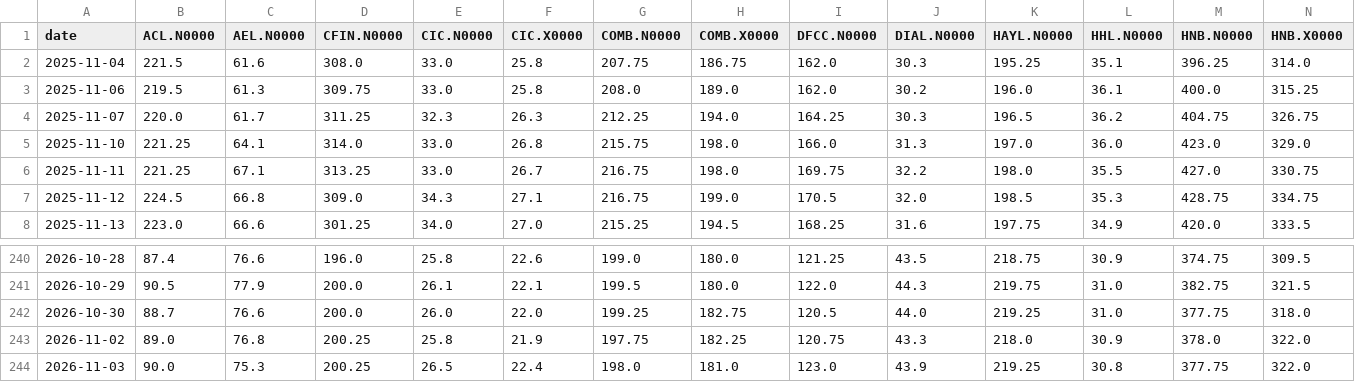
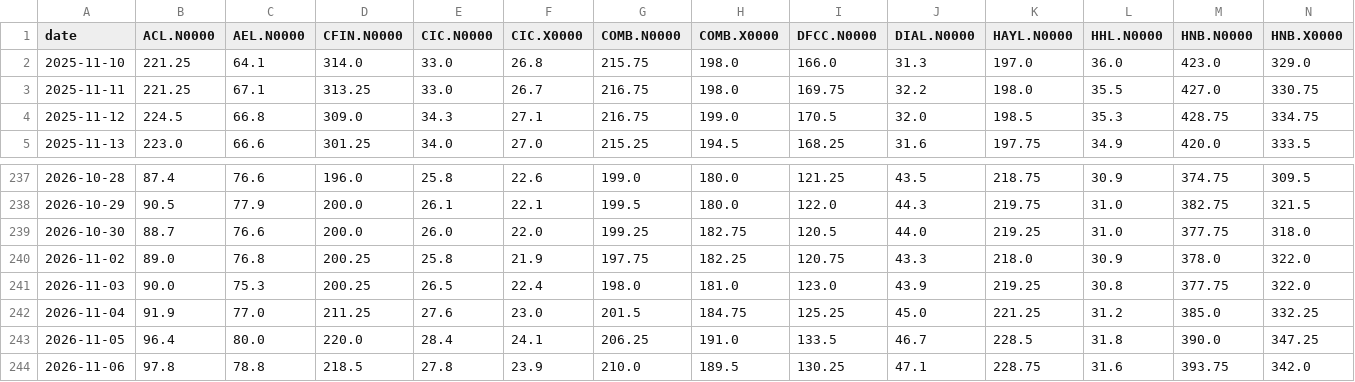
Before and after one commit to AmayaDevindi/ModelX, a CSV file: data/clean/cse_prices.csv, drawn as a sheet; only a part is shown, gaps mark what is left out; removed rows and columns are numbered as before the commit, all else as after; rows hold the shown columns only; the diff names each change by its address in the sheet, - before the commit and + after, or states it on an @@ line.

```diff
--- a/data/clean/cse_prices.csv
+++ b/data/clean/cse_prices.csv
-row 2: 2025-11-04 | 221.5 | 61.6 | 308.0 | 33.0 | 25.8 | 207.75 | 186.75 | 162.0 | 30.3 | 195.25 | 35.1 | 396.25 | 314.0
-row 3: 2025-11-06 | 219.5 | 61.3 | 309.75 | 33.0 | 25.8 | 208.0 | 189.0 | 162.0 | 30.2 | 196.0 | 36.1 | 400.0 | 315.25
-row 4: 2025-11-07 | 220.0 | 61.7 | 311.25 | 32.3 | 26.3 | 212.25 | 194.0 | 164.25 | 30.3 | 196.5 | 36.2 | 404.75 | 326.75
+row 242: 2026-11-04 | 91.9 | 77.0 | 211.25 | 27.6 | 23.0 | 201.5 | 184.75 | 125.25 | 45.0 | 221.25 | 31.2 | 385.0 | 332.25
+row 243: 2026-11-05 | 96.4 | 80.0 | 220.0 | 28.4 | 24.1 | 206.25 | 191.0 | 133.5 | 46.7 | 228.5 | 31.8 | 390.0 | 347.25
+row 244: 2026-11-06 | 97.8 | 78.8 | 218.5 | 27.8 | 23.9 | 210.0 | 189.5 | 130.25 | 47.1 | 228.75 | 31.6 | 393.75 | 342.0
```
Also changed, not shown: data/clean/cbsl_tbill_curve.csv, data/clean/cbsl_tbond_curve.csv, 43 other files.
